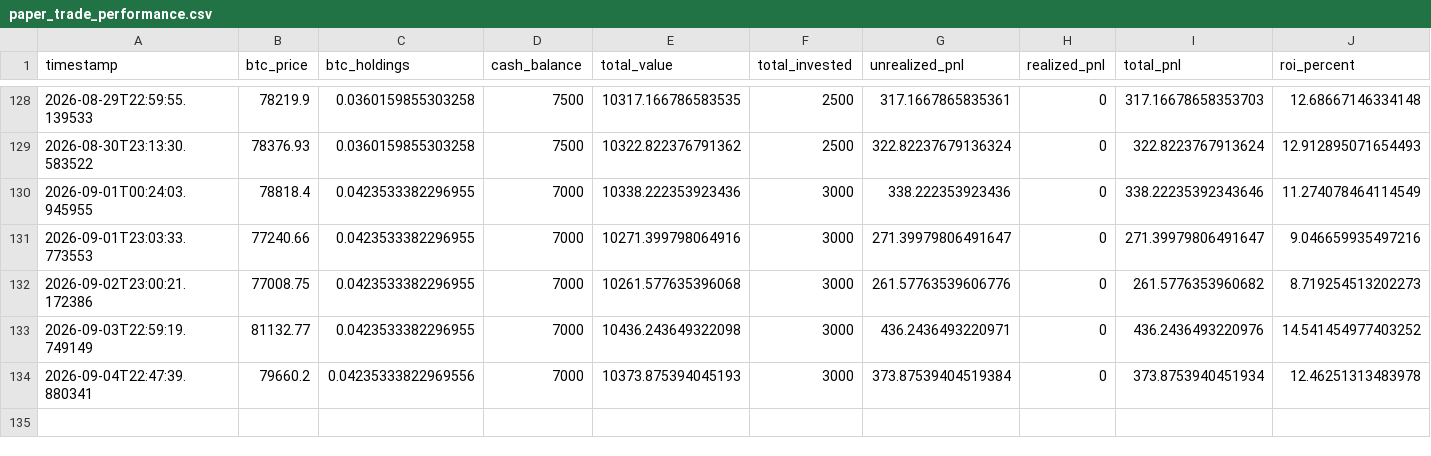
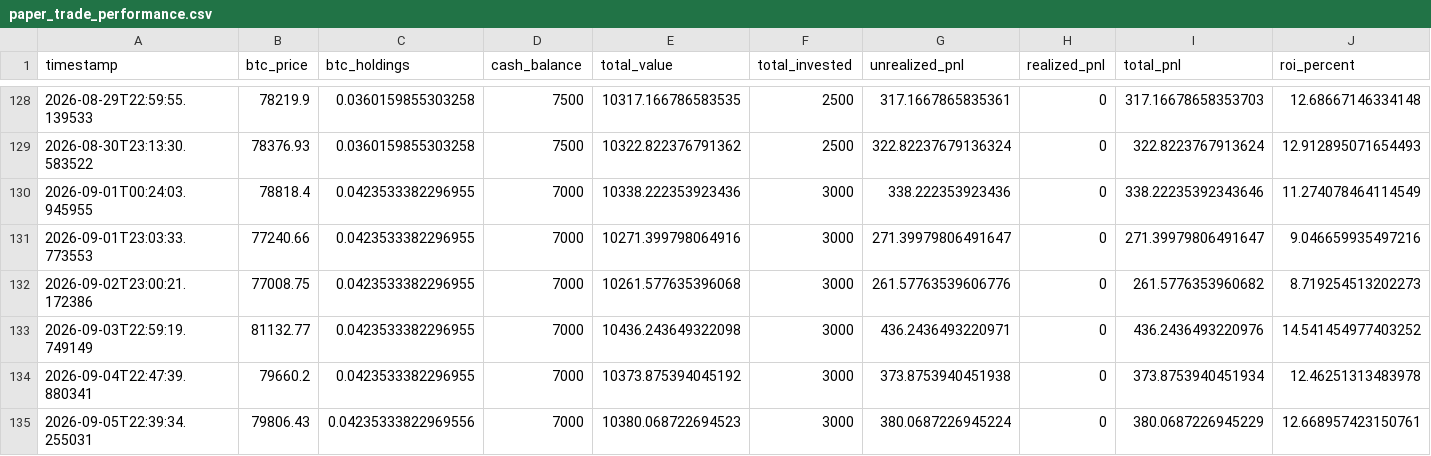
Before and after one commit to knoxper10-web/btc-paper-trade, a CSV file: paper_trade_performance.csv, drawn as a sheet; only a part is shown, gaps mark what is left out; rows hold the shown columns only; the diff names each change by its address in the sheet, - before the commit and + after, or states it on an @@ line.

```diff
--- a/paper_trade_performance.csv
+++ b/paper_trade_performance.csv
-C134 (btc_holdings): 0.04235333822969556
+C134 (btc_holdings): 0.0423533382296955
-E134 (total_value): 10373.875394045193
+E134 (total_value): 10373.875394045192
-G134 (unrealized_pnl): 373.87539404519384
+G134 (unrealized_pnl): 373.8753940451938
+row 135: 2026-09-05T22:39:34.255031 | 79806.43 | 0.04235333822969556 | 7000 | 10380.068722694523 | 3000 | 380.0687226945224 | 0 | 380.0687226945229 | 12.668957423150761
```
